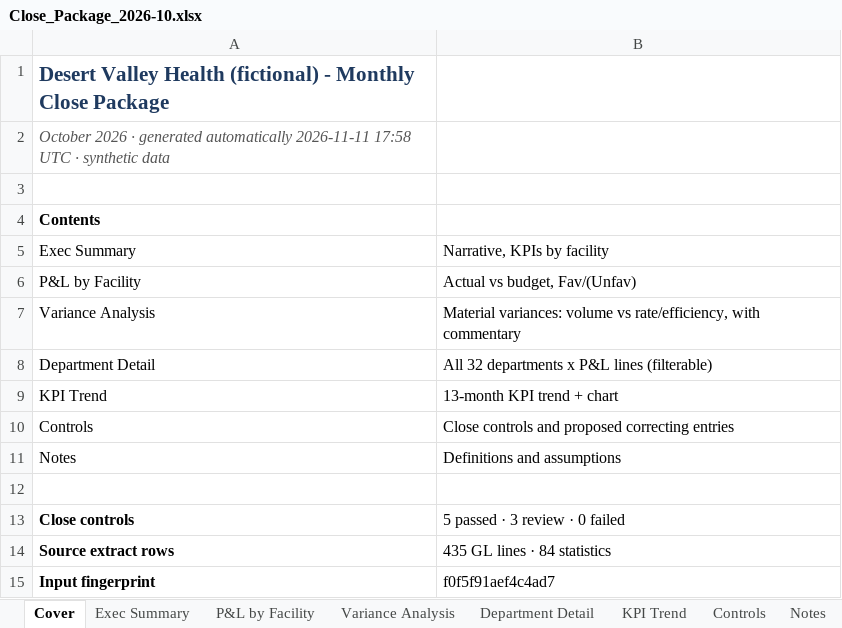
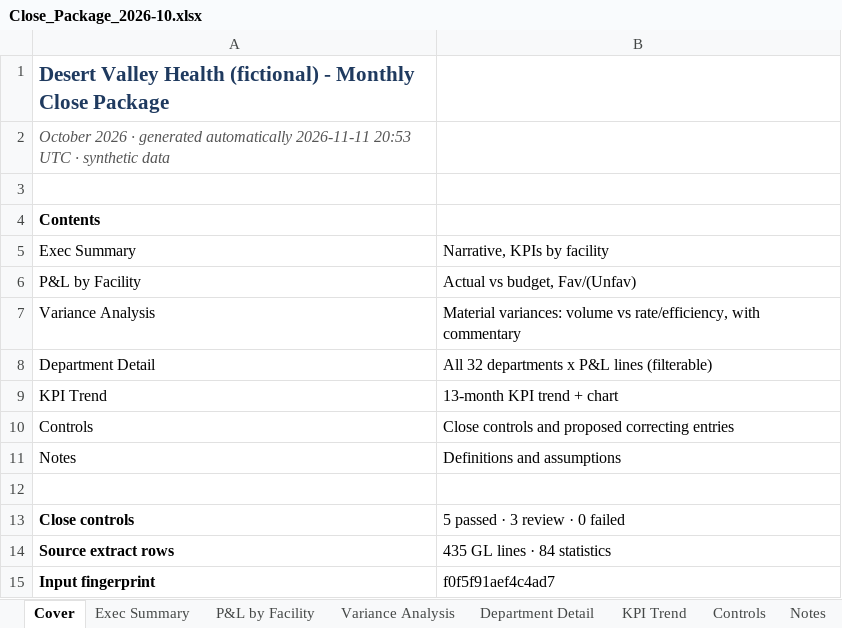
Before and after one commit to manudhannayak/hospital-close-automation, an Excel workbook: docs/packs/2026-10/Close_Package_2026-10.xlsx, sheet Cover, drawn as a sheet; values as stored, in another font and other column widths than the file's, no borders; the diff names each change by its address in the sheet, - before the commit and + after, or states it on an @@ line.

```diff
--- a/docs/packs/2026-10/Close_Package_2026-10.xlsx (sheet Cover)
+++ b/docs/packs/2026-10/Close_Package_2026-10.xlsx (sheet Cover)
-A2: …automatically 2026-11-11 17:58 UTC ·…
+A2: …automatically 2026-11-11 20:53 UTC ·…
```
Also changed, not shown: docs/packs/2026-09/Parallel_Run_Reconciliation_2026-09.xlsx, docs/packs/2026-10/departments/C-6010_Med-Surg_Nursing_2026-10.xlsx, 35 other files.
